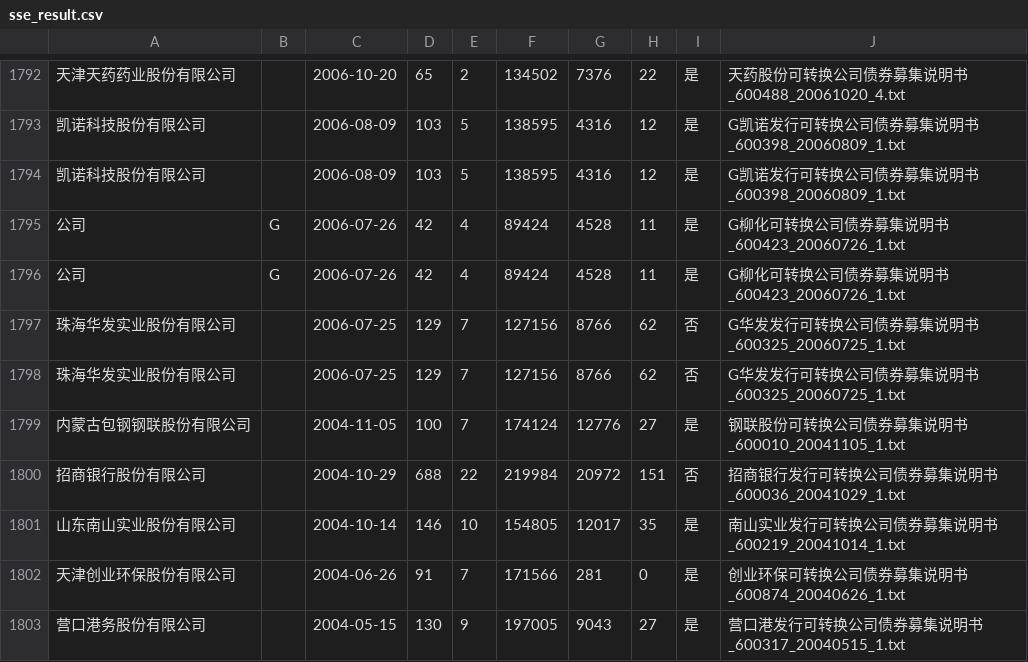
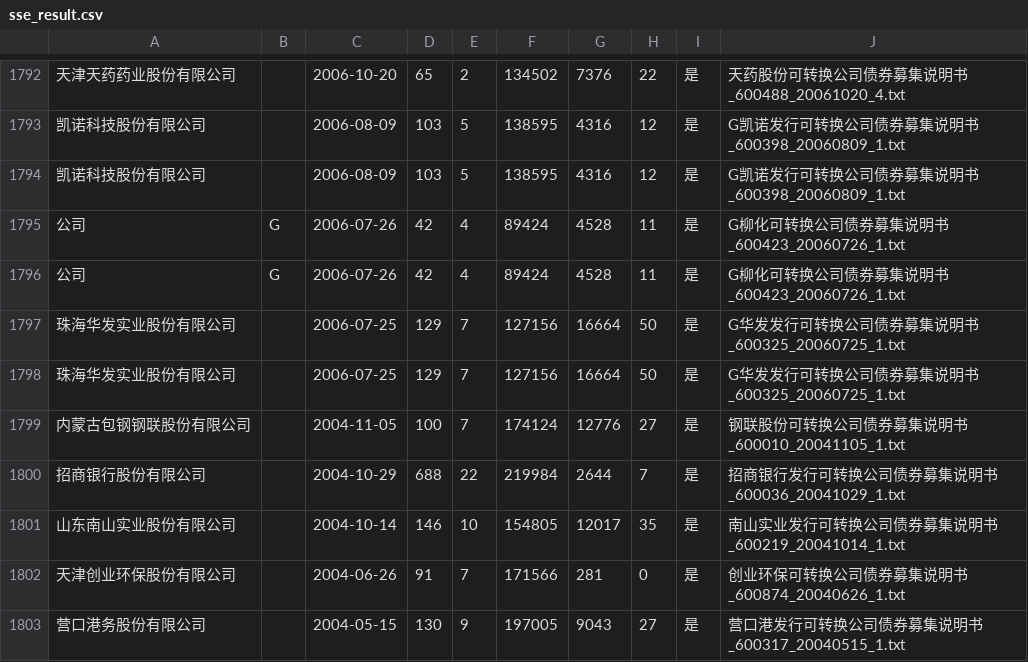
Before and after one commit to yanqiangmiffy/bond-prospectus, a CSV file: result/sse_result.csv, drawn as a sheet; only a part is shown, gaps mark what is left out; the diff covers the shown part only; the diff names each change by its address in the sheet, - before the commit and + after, or states it on an @@ line.

```diff
--- a/result/sse_result.csv
+++ b/result/sse_result.csv
-G1797:G1798: 8766
+G1797:G1798: 16664
-H1797:H1798: 62
+H1797:H1798: 50
-I1797:I1798: 否
+I1797:I1798: 是
-G1800: 20972
+G1800: 2644
-H1800: 151
+H1800: 7
-I1800: 否
+I1800: 是
```
Also changed, not shown: 141 edited cells elsewhere in this file, result/szse_result.csv, result/债券募集说明书统计数据.csv, 1 other file.
